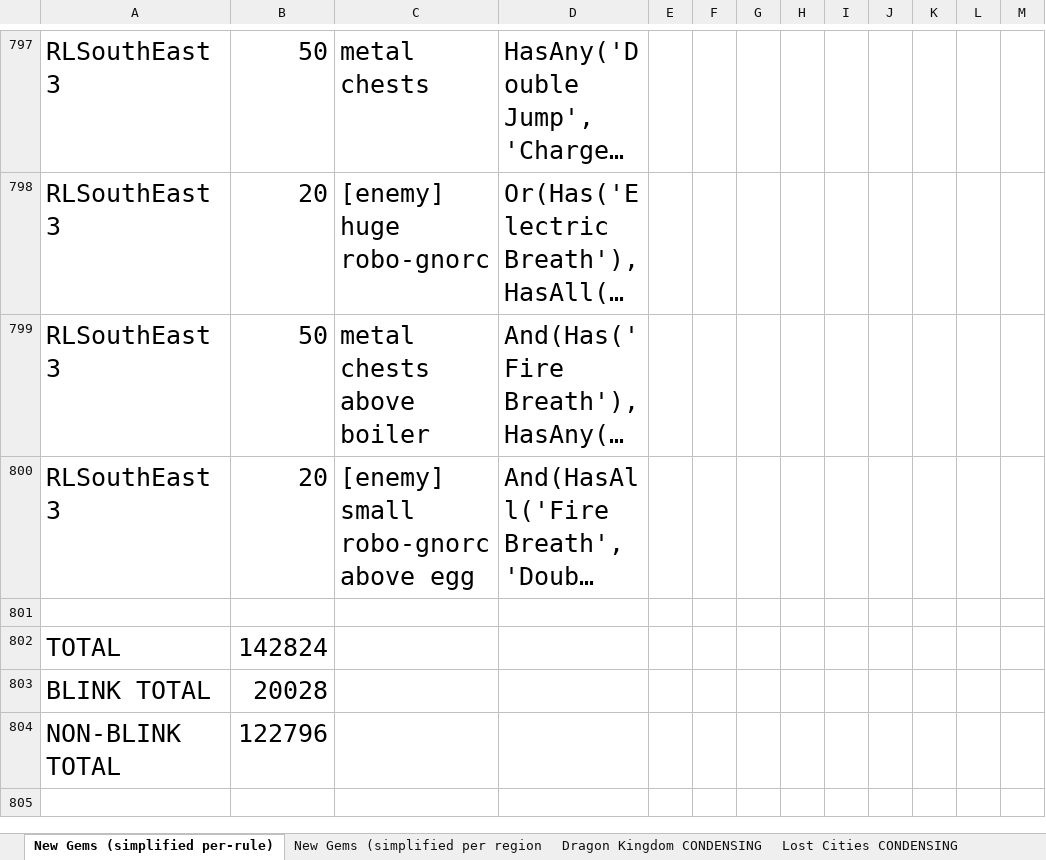
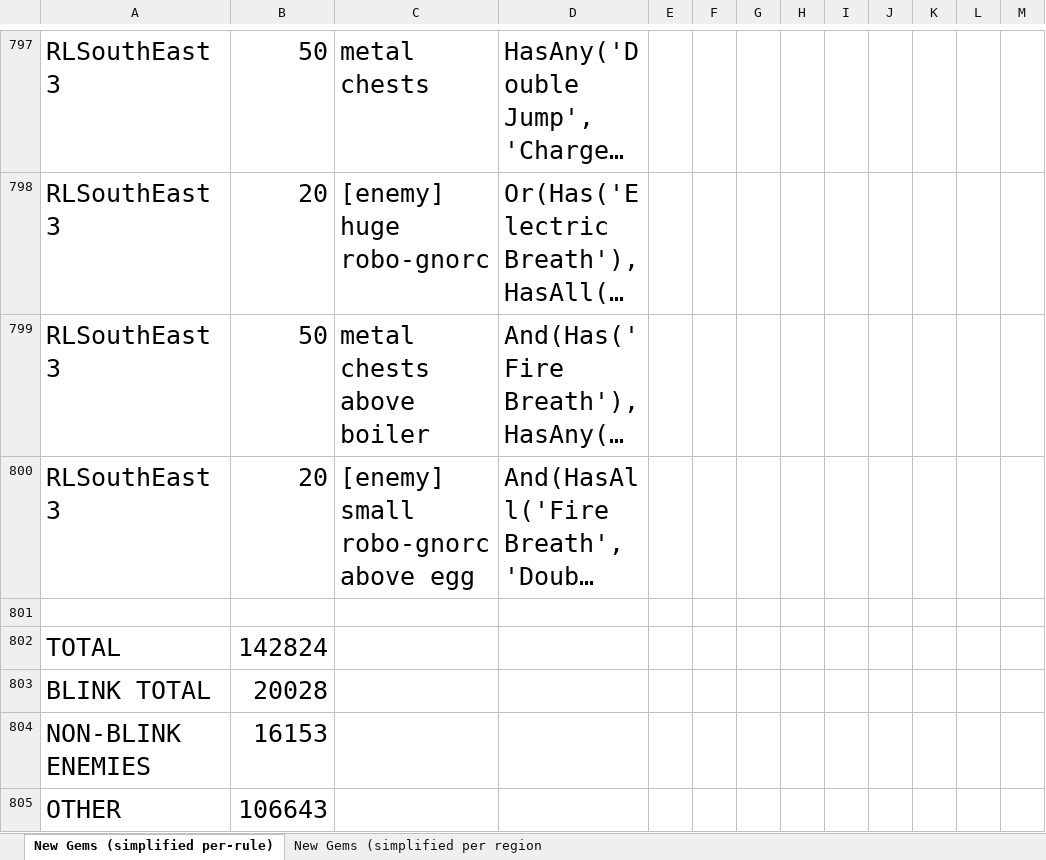
Before and after one commit to XuaTheGrate/Archipelago, an Excel workbook: worlds/spyro_aht/setup/Gem Research.xlsx, sheet New Gems (simplified per-rule), drawn as a sheet; only a part is shown, gaps mark what is left out; long unchanged cells end in …; values as stored, in another font and other column widths than the file's, no borders; removed rows and columns are numbered as before the commit, all else as after; the diff names each change by its address in the sheet, - before the commit and + after, or states it on an @@ line.

Commit message:
Enemy Gems Option (part 2) - Finished implementing the enemy gems option. It is now a range like the other gem logic options, and works identically. - Renamed, re-ordered, and re-worded a few gem logic-related options (for what feels like the 6th time now) to best reflect the current state of things.

```diff
--- a/worlds/spyro_aht/setup/Gem Research.xlsx (sheet New Gems (simplified per-rule))
+++ b/worlds/spyro_aht/setup/Gem Research.xlsx (sheet New Gems (simplified per-rule))
-sheet tab: Dragon Kingdom CONDENSING
-sheet tab: Lost Cities CONDENSING
-row 804: NON-BLINK TOTAL | 122796
+row 804: NON-BLINK ENEMIES | 16153
+row 805: OTHER | 106643
```
Also changed, not shown: sheet New Gems (simplified per region, other sheet tabs, 4 other files.
